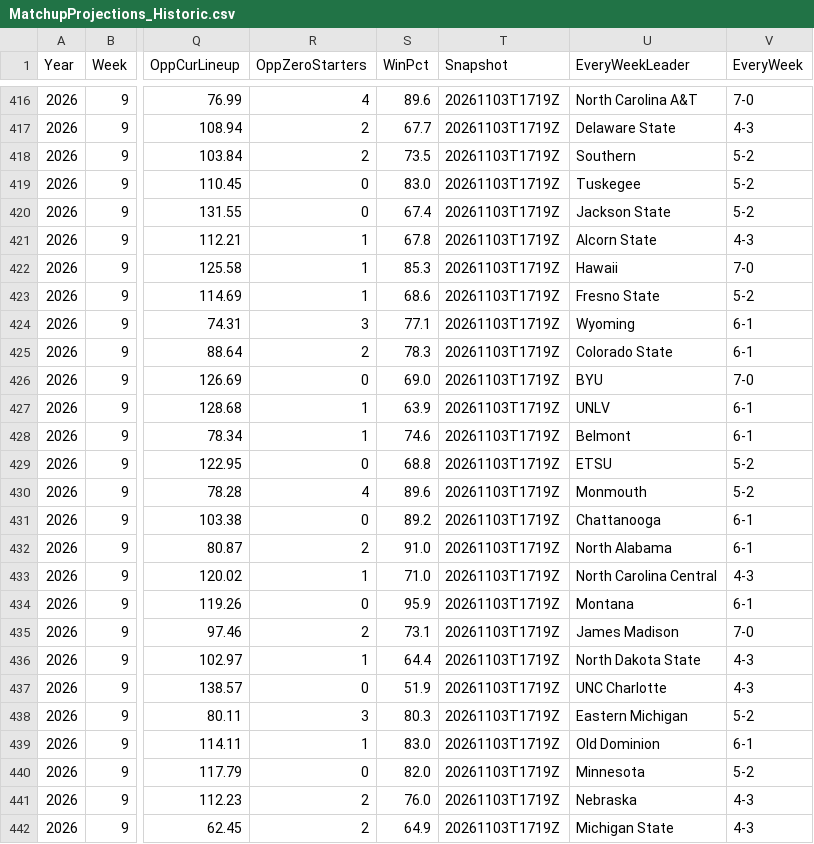
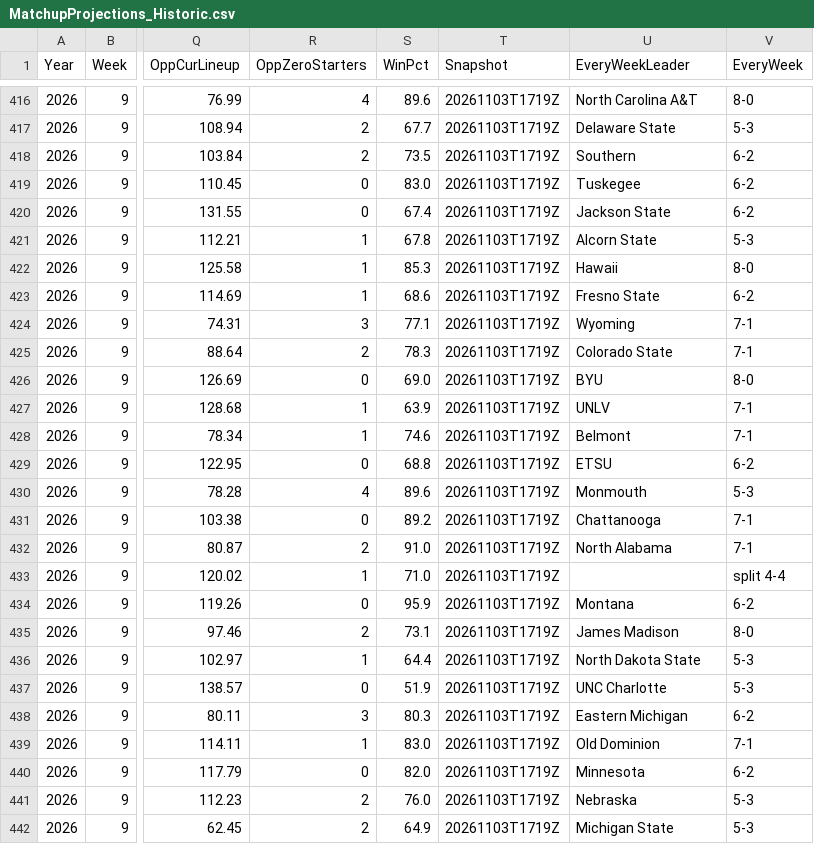
Before and after one commit to wrightc214/NCAA180-Sleeper, a CSV file: data/MatchupProjections_Historic.csv, drawn as a sheet; only a part is shown, gaps mark what is left out; the diff covers the shown part only; the diff names each change by its address in the sheet, - before the commit and + after, or states it on an @@ line.

```diff
--- a/data/MatchupProjections_Historic.csv
+++ b/data/MatchupProjections_Historic.csv
-V416 (EveryWeek): 7-0
+V416 (EveryWeek): 8-0
-V417 (EveryWeek): 4-3
+V417 (EveryWeek): 5-3
-V418:V420 (EveryWeek): 5-2
+V418:V420 (EveryWeek): 6-2
-V421 (EveryWeek): 4-3
+V421 (EveryWeek): 5-3
-V422 (EveryWeek): 7-0
+V422 (EveryWeek): 8-0
-V423 (EveryWeek): 5-2
+V423 (EveryWeek): 6-2
-V424:V425 (EveryWeek): 6-1
+V424:V425 (EveryWeek): 7-1
-V426 (EveryWeek): 7-0
+V426 (EveryWeek): 8-0
-V427:V428 (EveryWeek): 6-1
+V427:V428 (EveryWeek): 7-1
-V429 (EveryWeek): 5-2
+V429 (EveryWeek): 6-2
-V430 (EveryWeek): 5-2
+V430 (EveryWeek): 5-3
-V431:V432 (EveryWeek): 6-1
+V431:V432 (EveryWeek): 7-1
-U433 (EveryWeekLeader): North Carolina Central
+U433 (EveryWeekLeader): (empty)
-V433 (EveryWeek): 4-3
+V433 (EveryWeek): split 4-4
-V434 (EveryWeek): 6-1
+V434 (EveryWeek): 6-2
-V435 (EveryWeek): 7-0
+V435 (EveryWeek): 8-0
-V436:V437 (EveryWeek): 4-3
+V436:V437 (EveryWeek): 5-3
-V438 (EveryWeek): 5-2
+V438 (EveryWeek): 6-2
-V439 (EveryWeek): 6-1
+V439 (EveryWeek): 7-1
-V440 (EveryWeek): 5-2
+V440 (EveryWeek): 6-2
-V441:V442 (EveryWeek): 4-3
+V441:V442 (EveryWeek): 5-3
```
Also changed, not shown: 74 edited cells elsewhere in this file, 4 other files.
